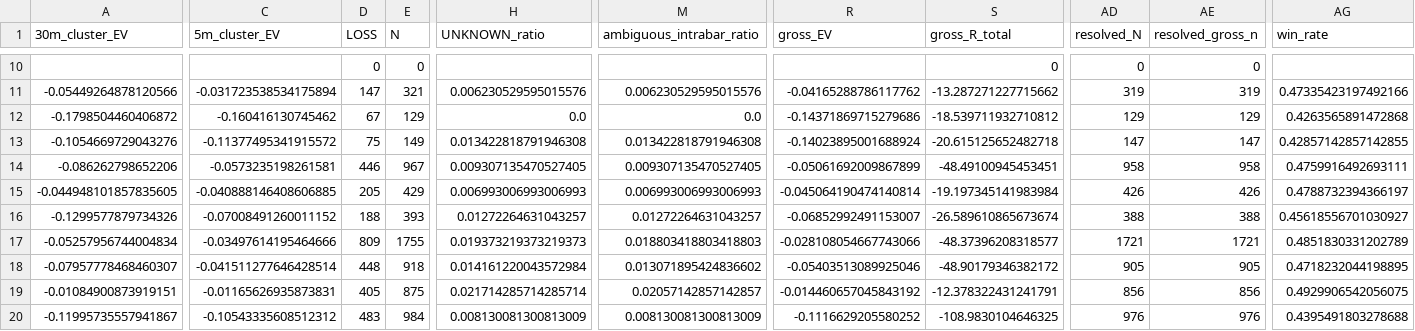
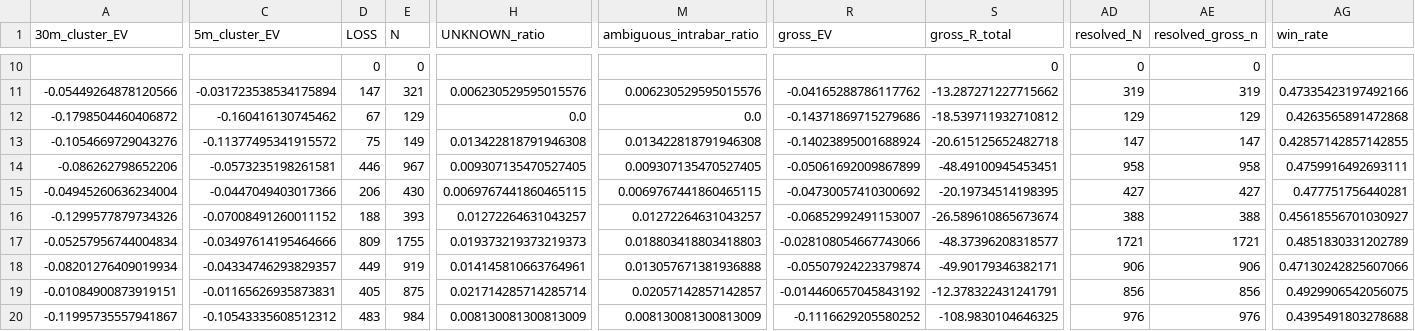
Before and after one commit to Sho-Sho122/mexc-monitor, a CSV file: 511_data/forward/511_report.csv, drawn as a sheet; only a part is shown, gaps mark what is left out; the diff covers the shown part only; the diff names each change by its address in the sheet, - before the commit and + after, or states it on an @@ line.

```diff
--- a/511_data/forward/511_report.csv
+++ b/511_data/forward/511_report.csv
-A15 (30m_cluster_EV): -0.044948101857835605
+A15 (30m_cluster_EV): -0.04945260636234004
-C15 (5m_cluster_EV): -0.040888146408606885
+C15 (5m_cluster_EV): -0.0447049403017366
-D15 (LOSS): 205
+D15 (LOSS): 206
-E15 (N): 429
+E15 (N): 430
-H15 (UNKNOWN_ratio): 0.006993006993006993
+H15 (UNKNOWN_ratio): 0.0069767441860465115
-M15 (ambiguous_intrabar_ratio): 0.006993006993006993
+M15 (ambiguous_intrabar_ratio): 0.0069767441860465115
-R15 (gross_EV): -0.045064190474140814
+R15 (gross_EV): -0.04730057410300692
-S15 (gross_R_total): -19.197345141983984
+S15 (gross_R_total): -20.19734514198395
-AD15 (resolved_N): 426
+AD15 (resolved_N): 427
-AE15 (resolved_gross_n): 426
+AE15 (resolved_gross_n): 427
-AG15 (win_rate): 0.4788732394366197
+AG15 (win_rate): 0.477751756440281
-A18 (30m_cluster_EV): -0.07957778468460307
+A18 (30m_cluster_EV): -0.08201276409019934
-C18 (5m_cluster_EV): -0.041511277646428514
+C18 (5m_cluster_EV): -0.04334746293829357
-D18 (LOSS): 448
+D18 (LOSS): 449
-E18 (N): 918
+E18 (N): 919
-H18 (UNKNOWN_ratio): 0.014161220043572984
+H18 (UNKNOWN_ratio): 0.014145810663764961
-M18 (ambiguous_intrabar_ratio): 0.013071895424836602
+M18 (ambiguous_intrabar_ratio): 0.013057671381936888
-R18 (gross_EV): -0.05403513089925046
+R18 (gross_EV): -0.05507924223379874
-S18 (gross_R_total): -48.90179346382172
+S18 (gross_R_total): -49.90179346382171
-AD18 (resolved_N): 905
+AD18 (resolved_N): 906
-AE18 (resolved_gross_n): 905
+AE18 (resolved_gross_n): 906
-AG18 (win_rate): 0.4718232044198895
+AG18 (win_rate): 0.47130242825607066
```
Also changed, not shown: 28 edited cells elsewhere in this file, 6 other files.
